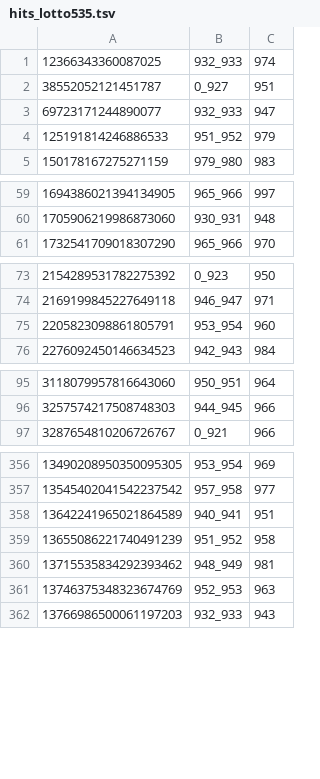
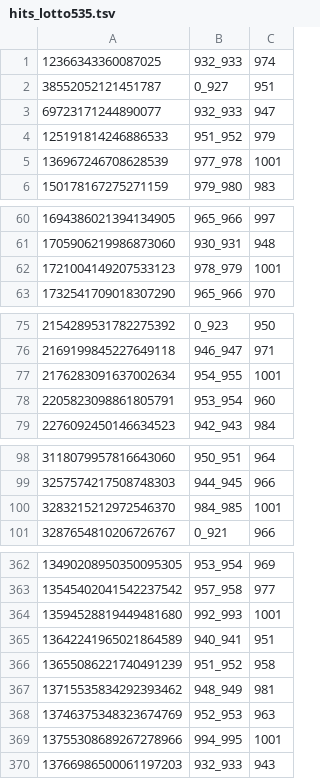
Before and after one commit to thuantn005/lotto-scan, a TSV file: seed_state/hits_lotto535.tsv, drawn as a sheet; only a part is shown, gaps mark what is left out; the diff covers the shown part only.

```diff
--- a/seed_state/hits_lotto535.tsv
+++ b/seed_state/hits_lotto535.tsv
@@ -4,2 +4,3 @@
 125191814246886533	951_952	979
+136967246708628539	977_978	1001
 150178167275271159	979_980	983
@@ -60,2 +61,3 @@
 1705906219986873060	930_931	948
+1721004149207533123	978_979	1001
 1732541709018307290	965_966	970
@@ -74,2 +76,3 @@
 2169199845227649118	946_947	971
+2176283091637002634	954_955	1001
 2205823098861805791	953_954	960
@@ -96,2 +99,3 @@
 3257574217508748303	944_945	966
+3283215212972546370	984_985	1001
 3287654810206726767	0_921	966
@@ -357,2 +363,3 @@
 13545402041542237542	957_958	977
+13594528819449481680	992_993	1001
 13642241965021864589	940_941	951
@@ -361,2 +368,3 @@
 13746375348323674769	952_953	963
+13755308689267278966	994_995	1001
 13766986500061197203	932_933	943
```
Also changed, not shown: 3 added rows elsewhere in this file, data/all.csv, 7 other files.
